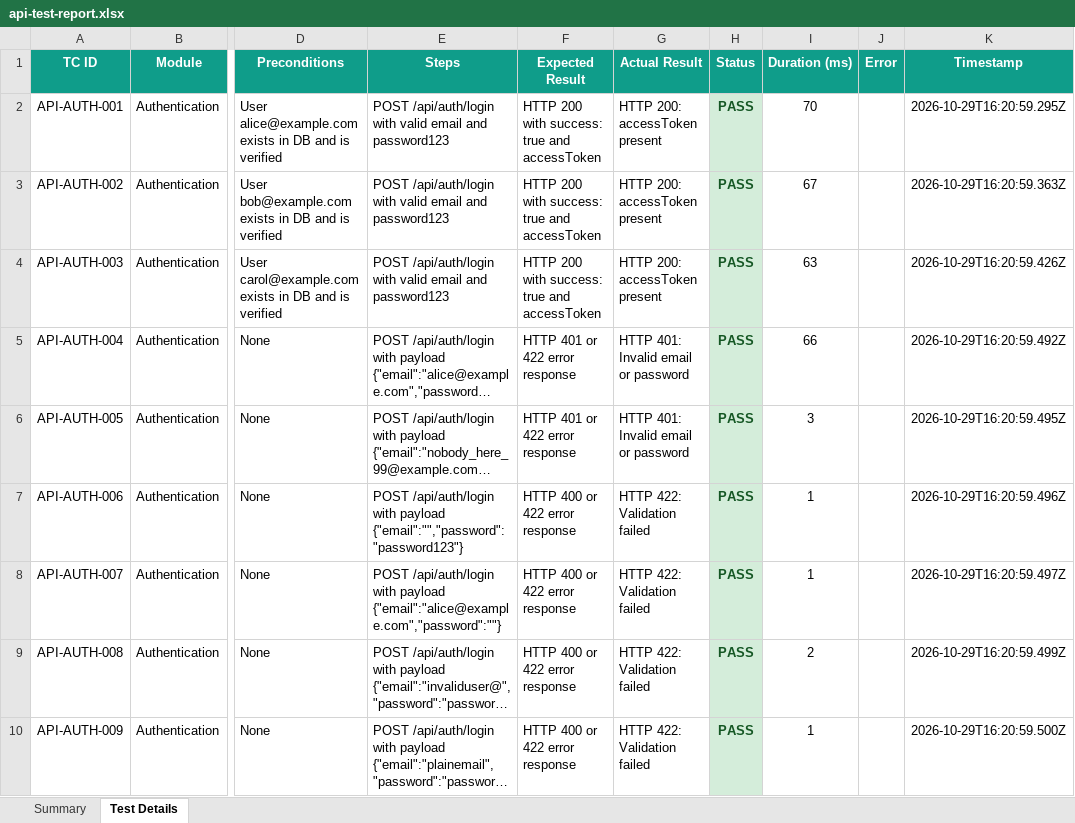
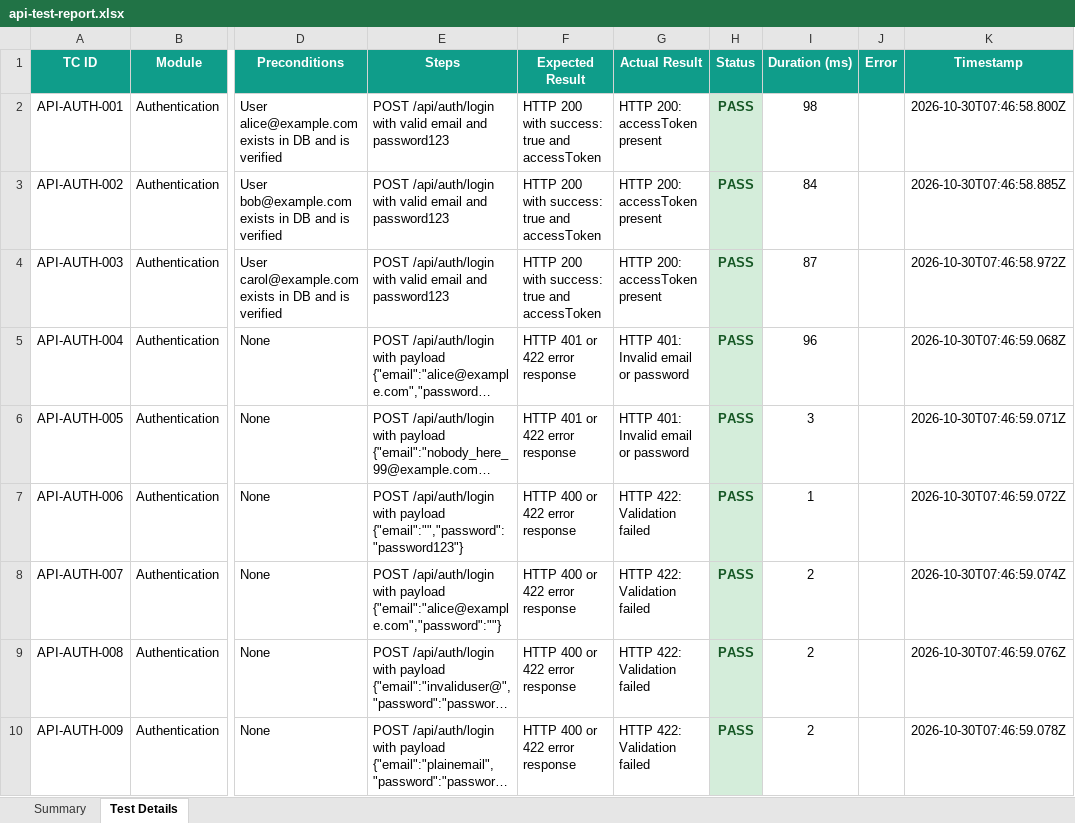
Before and after one commit to Aravindreddy-06/RentCart, an Excel workbook: api-tests/reports/api-test-report.xlsx, sheet Test Details, drawn as a sheet; only a part is shown, gaps mark what is left out; long unchanged cells end in …; values as stored, in another font and other column widths than the file's, no borders; the diff covers the shown part only; the diff names each change by its address in the sheet, - before the commit and + after, or states it on an @@ line.

```diff
--- a/api-tests/reports/api-test-report.xlsx (sheet Test Details)
+++ b/api-tests/reports/api-test-report.xlsx (sheet Test Details)
-I2 (Duration (ms)): 70
+I2 (Duration (ms)): 98
-K2 (Timestamp): 2026-10-29T16:20:59.295Z
+K2 (Timestamp): 2026-10-30T07:46:58.800Z
-I3 (Duration (ms)): 67
+I3 (Duration (ms)): 84
-K3 (Timestamp): 2026-10-29T16:20:59.363Z
+K3 (Timestamp): 2026-10-30T07:46:58.885Z
-I4 (Duration (ms)): 63
+I4 (Duration (ms)): 87
-K4 (Timestamp): 2026-10-29T16:20:59.426Z
+K4 (Timestamp): 2026-10-30T07:46:58.972Z
-I5 (Duration (ms)): 66
+I5 (Duration (ms)): 96
-K5 (Timestamp): 2026-10-29T16:20:59.492Z
+K5 (Timestamp): 2026-10-30T07:46:59.068Z
-K6 (Timestamp): 2026-10-29T16:20:59.495Z
+K6 (Timestamp): 2026-10-30T07:46:59.071Z
-K7 (Timestamp): 2026-10-29T16:20:59.496Z
+K7 (Timestamp): 2026-10-30T07:46:59.072Z
-I8 (Duration (ms)): 1
+I8 (Duration (ms)): 2
-K8 (Timestamp): 2026-10-29T16:20:59.497Z
+K8 (Timestamp): 2026-10-30T07:46:59.074Z
-K9 (Timestamp): 2026-10-29T16:20:59.499Z
+K9 (Timestamp): 2026-10-30T07:46:59.076Z
-I10 (Duration (ms)): 1
+I10 (Duration (ms)): 2
-K10 (Timestamp): 2026-10-29T16:20:59.500Z
+K10 (Timestamp): 2026-10-30T07:46:59.078Z
```
Also changed, not shown: 803 edited cells elsewhere in this sheet, sheet Summary, appium-tests/reports/appium-test-report.xlsx, load-tests/reports/load-test-report.xlsx, 30 other files.
